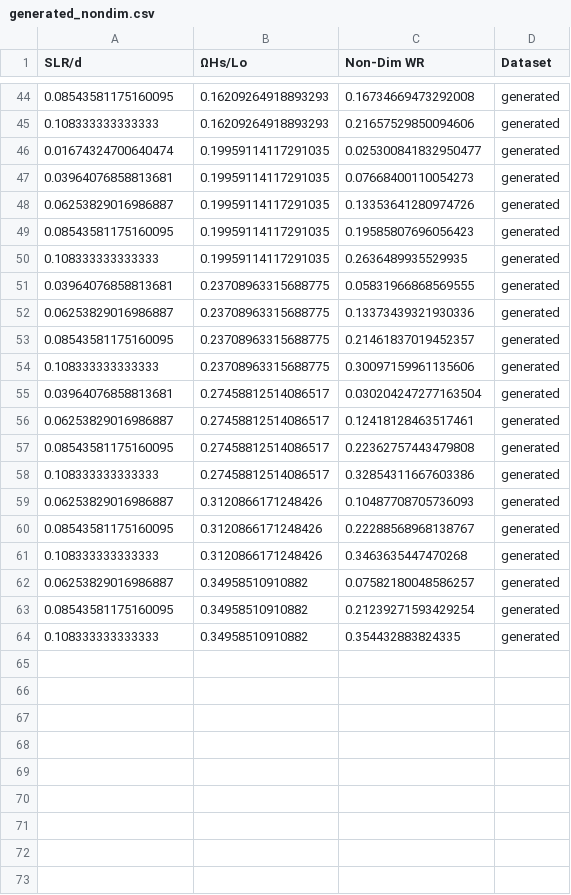
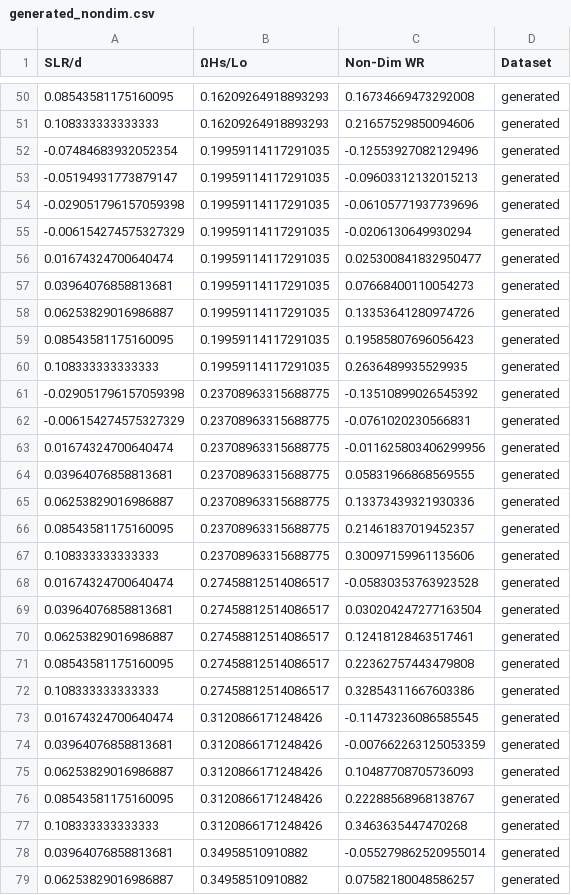
Before and after one commit to UoA-eResearch/wave_flume, a CSV file: generated_nondim.csv, drawn as a sheet; only a part is shown, gaps mark what is left out; the shorter side is filled out with more unchanged rows; the diff covers the shown part only.

```diff
--- a/generated_nondim.csv
+++ b/generated_nondim.csv
@@ -45,2 +51,6 @@ SLR/d,ΩHs/Lo,Non-Dim WR,Dataset
 0.108333333333333,0.16209264918893293,0.21657529850094606,generated
+-0.07484683932052354,0.19959114117291035,-0.12553927082129496,generated
+-0.05194931773879147,0.19959114117291035,-0.09603312132015213,generated
+-0.029051796157059398,0.19959114117291035,-0.06105771937739696,generated
+-0.006154274575327329,0.19959114117291035,-0.0206130649930294,generated
 0.01674324700640474,0.19959114117291035,0.025300841832950477,generated
@@ -50,2 +60,5 @@ SLR/d,ΩHs/Lo,Non-Dim WR,Dataset
 0.108333333333333,0.19959114117291035,0.2636489935529935,generated
+-0.029051796157059398,0.23708963315688775,-0.13510899026545392,generated
+-0.006154274575327329,0.23708963315688775,-0.0761020230566831,generated
+0.01674324700640474,0.23708963315688775,-0.011625803406299956,generated
 0.03964076858813681,0.23708963315688775,0.05831966868569555,generated
@@ -54,2 +67,3 @@ SLR/d,ΩHs/Lo,Non-Dim WR,Dataset
 0.108333333333333,0.23708963315688775,0.30097159961135606,generated
+0.01674324700640474,0.27458812514086517,-0.05830353763923528,generated
 0.03964076858813681,0.27458812514086517,0.030204247277163504,generated
@@ -58,2 +72,4 @@ SLR/d,ΩHs/Lo,Non-Dim WR,Dataset
 0.108333333333333,0.27458812514086517,0.32854311667603386,generated
+0.01674324700640474,0.3120866171248426,-0.11473236086585545,generated
+0.03964076858813681,0.3120866171248426,-0.007662263125053359,generated
 0.06253829016986887,0.3120866171248426,0.10487708705736093,generated
@@ -61,2 +77,3 @@ SLR/d,ΩHs/Lo,Non-Dim WR,Dataset
 0.108333333333333,0.3120866171248426,0.3463635447470268,generated
+0.03964076858813681,0.34958510910882,-0.055279862520955014,generated
 0.06253829016986887,0.34958510910882,0.07582180048586257,generated
```
Also changed, not shown: 6 added rows elsewhere in this file, generated.csv, 1 other file.
